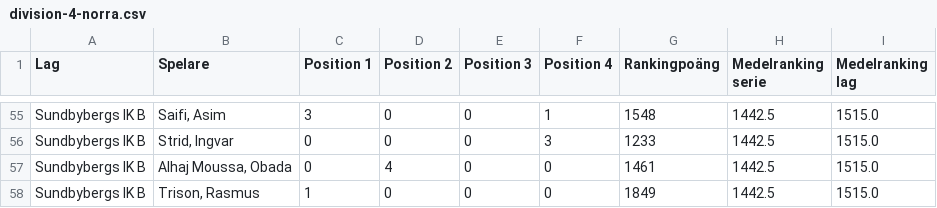
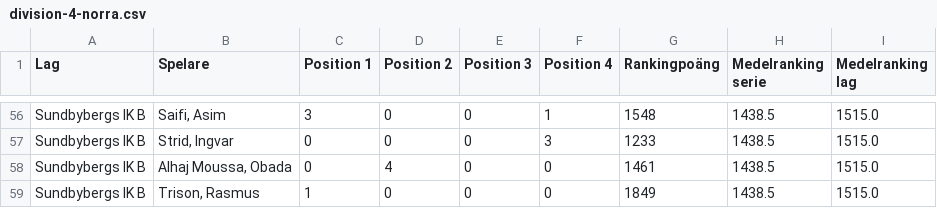
Before and after one commit to danhag123/tt-stockholm, a CSV file: data/division-4-norra.csv, drawn as a sheet; only a part is shown, gaps mark what is left out; addresses are those after the commit; the diff covers the shown part only; the diff names each change by its address in the sheet, - before the commit and + after, or states it on an @@ line.

```diff
--- a/data/division-4-norra.csv
+++ b/data/division-4-norra.csv
-H56:H59 (Medelranking serie): 1442.5
+H56:H59 (Medelranking serie): 1438.5
```
Also changed, not shown: 1 added row and 68 edited cells elsewhere in this file, data/division-5-norra.csv.
